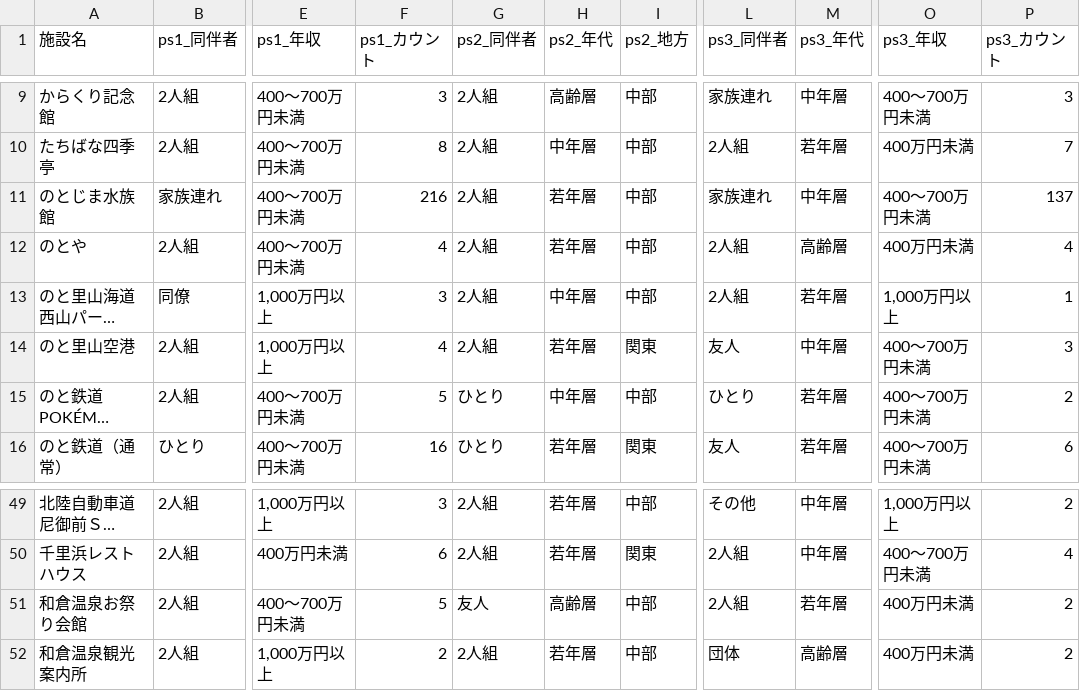
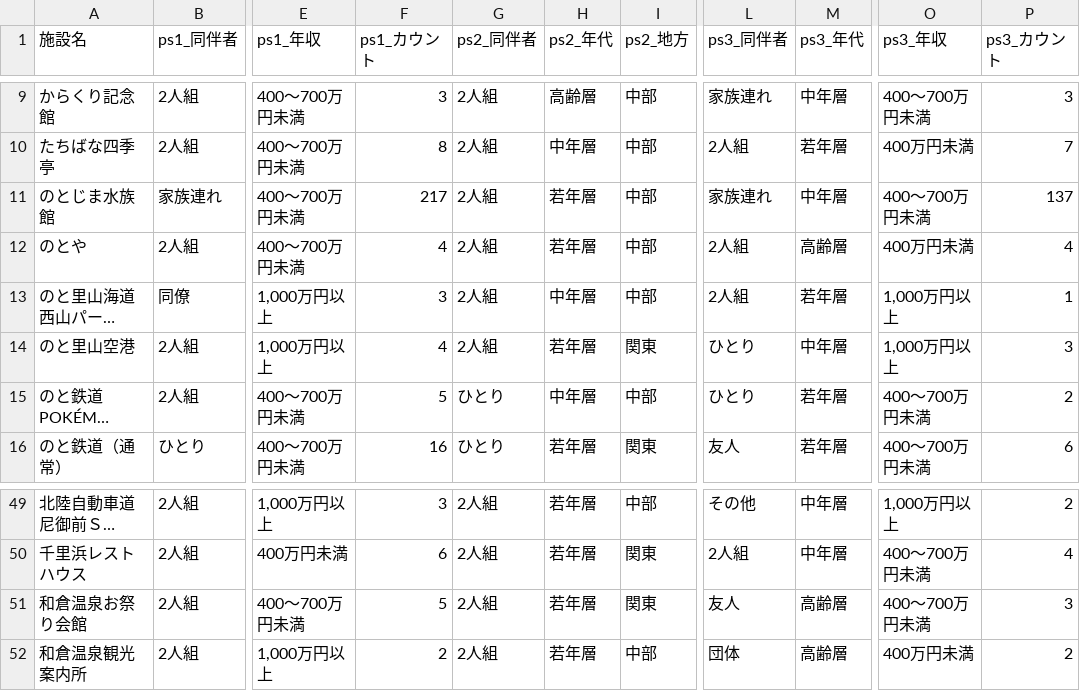
Before and after one commit to codefornoto/TIFO, a CSV file: ishikawa/milli_persona.csv, drawn as a sheet; only a part is shown, gaps mark what is left out; long unchanged cells end in …; the diff names each change by its address in the sheet, - before the commit and + after, or states it on an @@ line.

```diff
--- a/ishikawa/milli_persona.csv
+++ b/ishikawa/milli_persona.csv
-F11 (ps1_カウント): 216
+F11 (ps1_カウント): 217
-L14 (ps3_同伴者): 友人
+L14 (ps3_同伴者): ひとり
-O14 (ps3_年収): 400～700万円未満
+O14 (ps3_年収): 1,000万円以上
-G51 (ps2_同伴者): 友人
+G51 (ps2_同伴者): 2人組
-H51 (ps2_年代): 高齢層
+H51 (ps2_年代): 若年層
-I51 (ps2_地方): 中部
+I51 (ps2_地方): 関東
-L51 (ps3_同伴者): 2人組
+L51 (ps3_同伴者): 友人
-M51 (ps3_年代): 若年層
+M51 (ps3_年代): 高齢層
-O51 (ps3_年収): 400万円未満
+O51 (ps3_年収): 400～700万円未満
-P51 (ps3_カウント): 2
+P51 (ps3_カウント): 3
```
Also changed, not shown: ishikawa/milli_complain.tsv, ishikawa/milli_score.csv.
